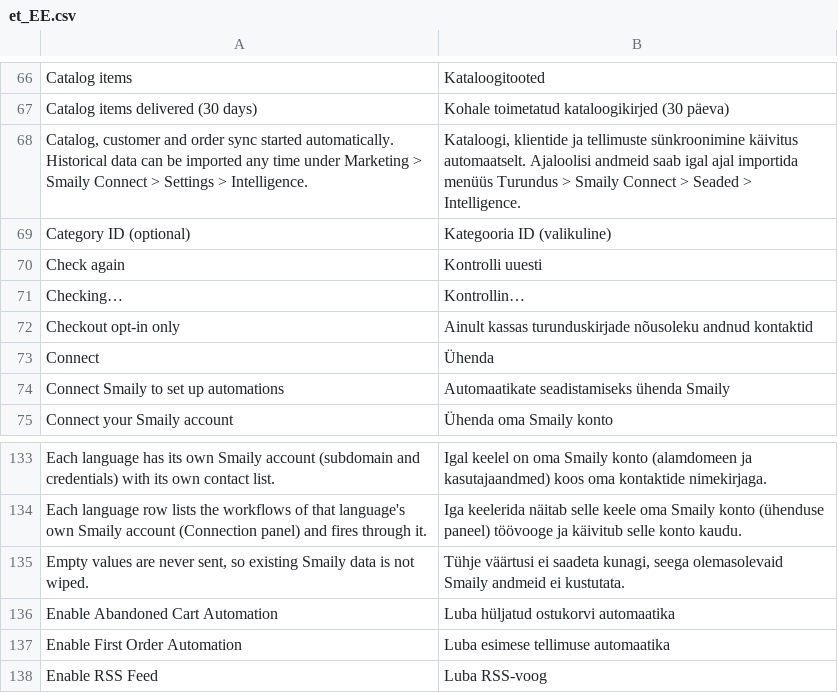
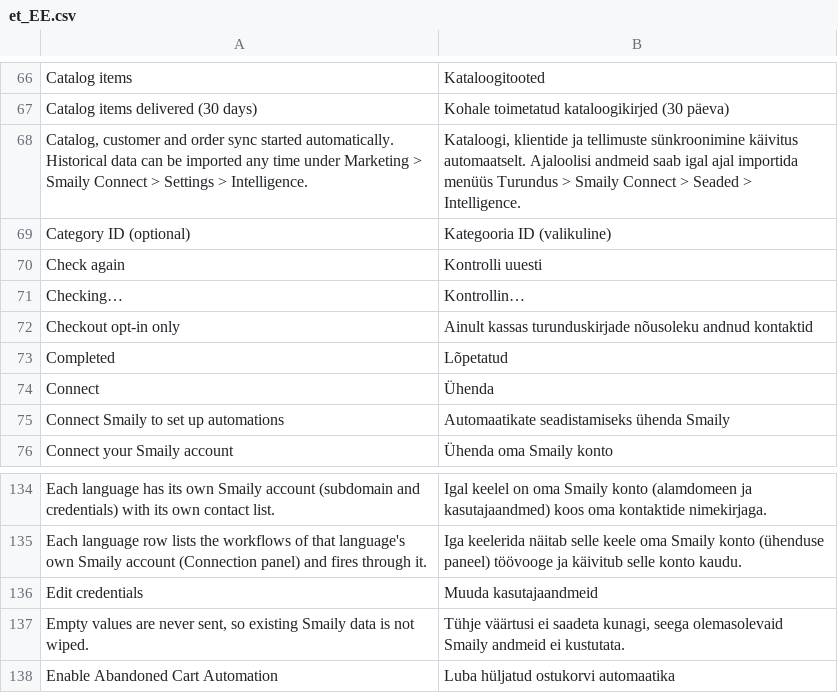
Before and after one commit to sendsmaily/smaily-magento-extension, a CSV file: i18n/et_EE.csv, drawn as a sheet; only a part is shown, gaps mark what is left out; the shorter side is filled out with more unchanged rows.

Commit message:
v3: PRO-3563 — a finished initial setup reopens on a read-only connection summary marked Completed, with Edit credentials; the step flow stays reachable (EN + ET)

```diff
--- a/i18n/et_EE.csv
+++ b/i18n/et_EE.csv
@@ -72,2 +72,3 @@
 "Checkout opt-in only","Ainult kassas turunduskirjade nõusoleku andnud kontaktid"
+"Completed","Lõpetatud"
 "Connect","Ühenda"
@@ -134,2 +135,3 @@
 "Each language row lists the workflows of that language's own Smaily account (Connection panel) and fires through it.","Iga keelerida näitab selle keele oma Smaily konto (ühenduse paneel) töövooge ja käivitub selle konto kaudu."
+"Edit credentials","Muuda kasutajaandmeid"
 "Empty values are never sent, so existing Smaily data is not wiped.","Tühje väärtusi ei saadeta kunagi, seega olemasolevaid Smaily andmeid ei kustutata."
```
Also changed, not shown: i18n/en_US.csv, 6 other files.
